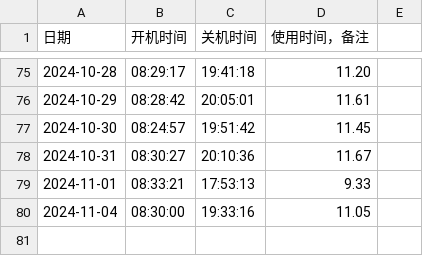
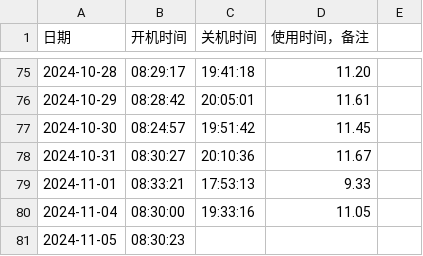
Before and after one commit to tilipinpin/workt, a CSV file: date/usage_data.csv, drawn as a sheet; only a part is shown, gaps mark what is left out.

Commit message:
更新计算机使用时间记录 - 2024-11-05

```diff
--- a/date/usage_data.csv
+++ b/date/usage_data.csv
@@ -80 +80,2 @@
 2024-11-04,08:30:00,19:33:16,11.05,
+2024-11-05,08:30:23,,,
```
